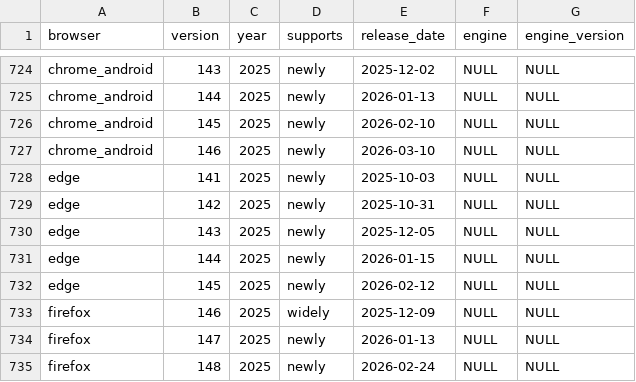
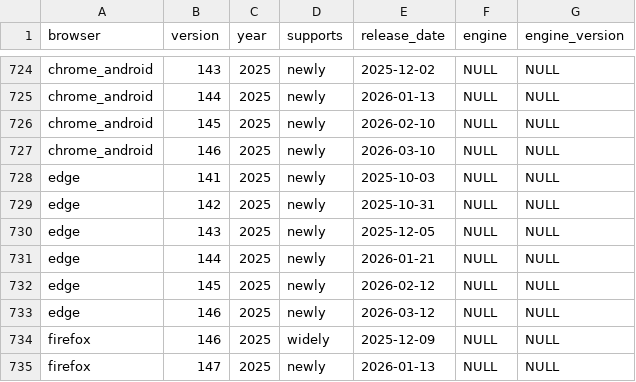
Before and after one commit to web-platform-dx/baseline-browser-mapping, a CSV file: static/all_versions_with_supports.csv, drawn as a sheet; only a part is shown, gaps mark what is left out; the shorter side is filled out with more unchanged rows.

```diff
--- a/static/all_versions_with_supports.csv
+++ b/static/all_versions_with_supports.csv
@@ -730,4 +730,5 @@
 "edge","143","2025","newly","2025-12-05","NULL","NULL"
-"edge","144","2025","newly","2026-01-15","NULL","NULL"
+"edge","144","2025","newly","2026-01-21","NULL","NULL"
 "edge","145","2025","newly","2026-02-12","NULL","NULL"
+"edge","146","2025","newly","2026-03-12","NULL","NULL"
 "firefox","146","2025","widely","2025-12-09","NULL","NULL"
```
Also changed, not shown: static/all_versions.csv, static/with_downstream/all_versions.csv, 9 other files.
